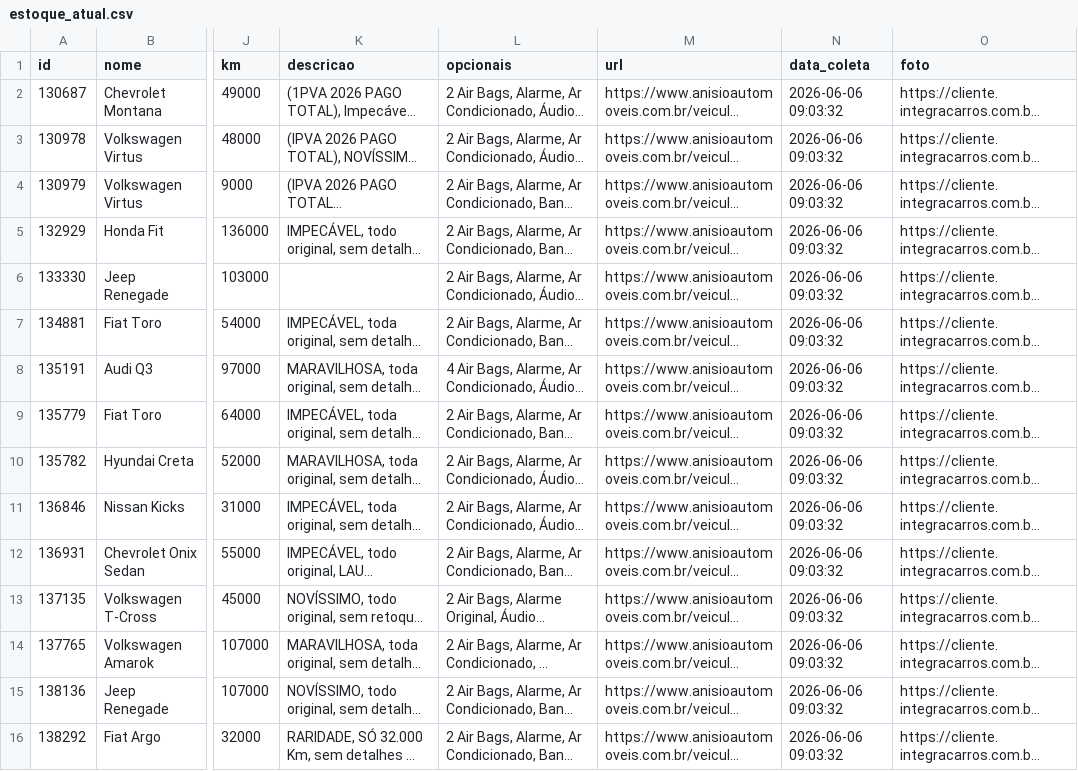
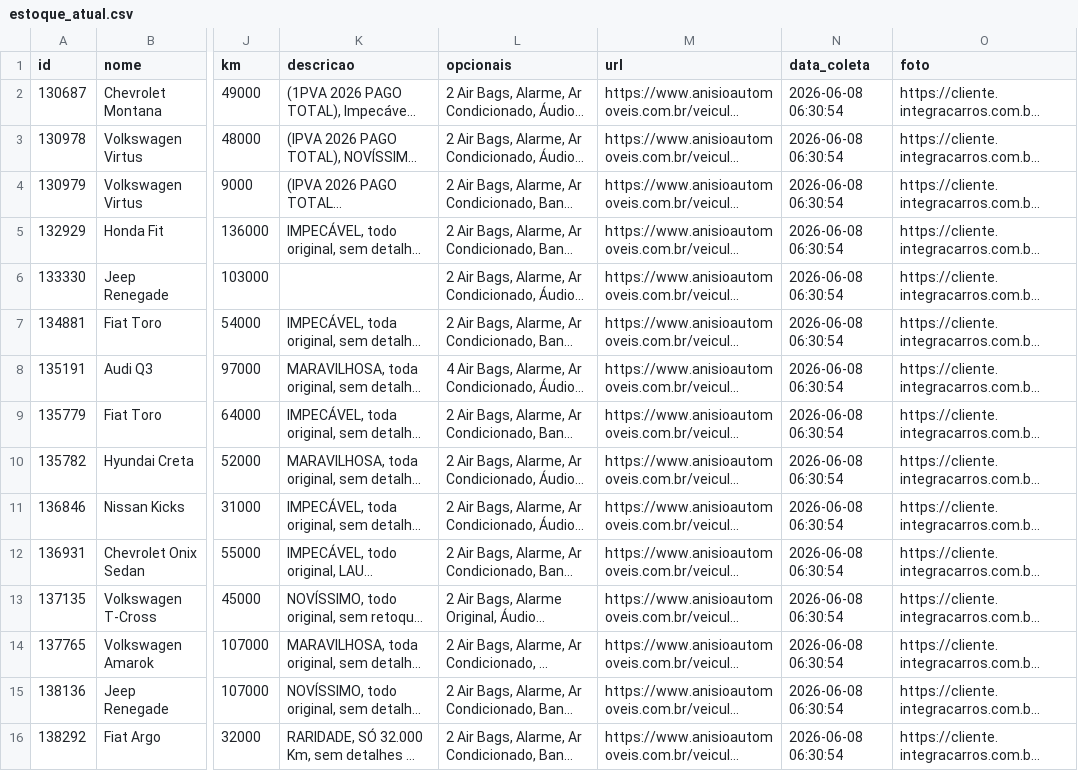
Before and after one commit to LucasPadula-Twelve/anisio-estoque, a CSV file: estoque_atual.csv, drawn as a sheet; only a part is shown, gaps mark what is left out; long unchanged cells end in …; the diff names each change by its address in the sheet, - before the commit and + after, or states it on an @@ line.

Commit message:
Atualização estoque 08/06/2026 06:30 - Feed Integra Carros

```diff
--- a/estoque_atual.csv
+++ b/estoque_atual.csv
-N2:N16 (data_coleta): 2026-06-06 09:03:32
+N2:N16 (data_coleta): 2026-06-08 06:30:54
```
Also changed, not shown: 4 other files.
